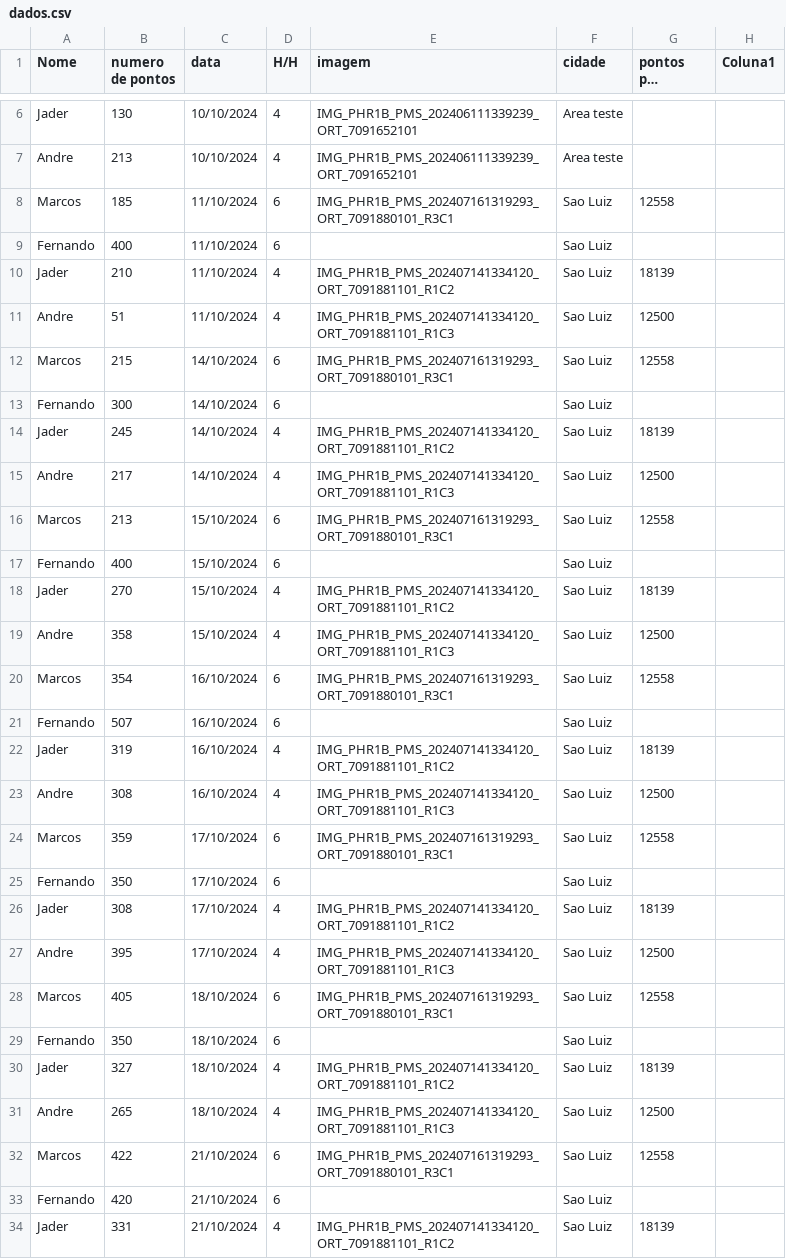
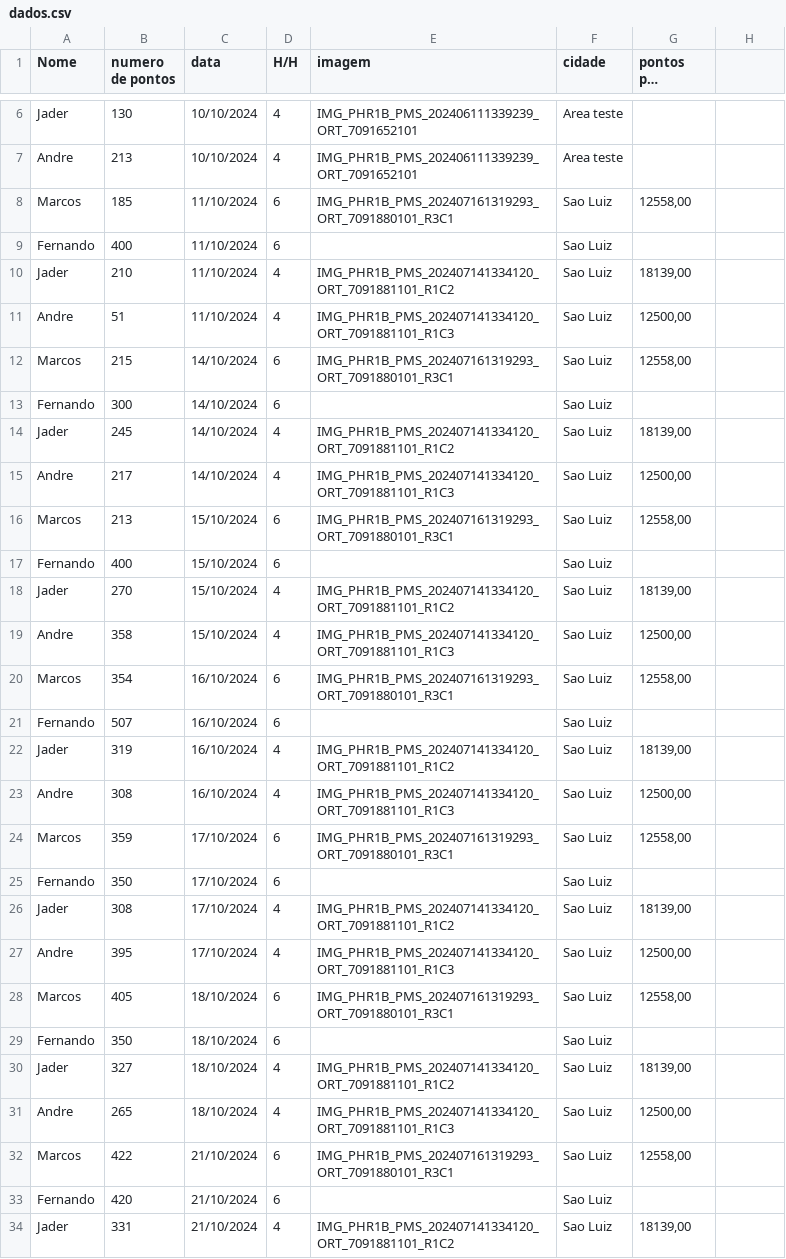
Before and after one commit to Tiagofholanda/Dashboard_FITec, a CSV file: data/dados.csv, drawn as a sheet; only a part is shown, gaps mark what is left out; long unchanged cells end in …; the diff covers the shown part only; the diff names each change by its address in the sheet, - before the commit and + after, or states it on an @@ line.

```diff
--- a/data/dados.csv
+++ b/data/dados.csv
-H1: Coluna1
+H1: (empty)
-G8 (pontos por imagem): 12558
+G8 (pontos por imagem): 12558,00
-G10 (pontos por imagem): 18139
+G10 (pontos por imagem): 18139,00
-G11 (pontos por imagem): 12500
+G11 (pontos por imagem): 12500,00
-G12 (pontos por imagem): 12558
+G12 (pontos por imagem): 12558,00
-G14 (pontos por imagem): 18139
+G14 (pontos por imagem): 18139,00
-G15 (pontos por imagem): 12500
+G15 (pontos por imagem): 12500,00
-G16 (pontos por imagem): 12558
+G16 (pontos por imagem): 12558,00
-G18 (pontos por imagem): 18139
+G18 (pontos por imagem): 18139,00
-G19 (pontos por imagem): 12500
+G19 (pontos por imagem): 12500,00
-G20 (pontos por imagem): 12558
+G20 (pontos por imagem): 12558,00
-G22 (pontos por imagem): 18139
+G22 (pontos por imagem): 18139,00
-G23 (pontos por imagem): 12500
+G23 (pontos por imagem): 12500,00
-G24 (pontos por imagem): 12558
+G24 (pontos por imagem): 12558,00
-G26 (pontos por imagem): 18139
+G26 (pontos por imagem): 18139,00
-G27 (pontos por imagem): 12500
+G27 (pontos por imagem): 12500,00
-G28 (pontos por imagem): 12558
+G28 (pontos por imagem): 12558,00
-G30 (pontos por imagem): 18139
+G30 (pontos por imagem): 18139,00
-G31 (pontos por imagem): 12500
+G31 (pontos por imagem): 12500,00
-G32 (pontos por imagem): 12558
+G32 (pontos por imagem): 12558,00
-G34 (pontos por imagem): 18139
+G34 (pontos por imagem): 18139,00
```
Also changed, not shown: 2 edited cells elsewhere in this file, 1 other file.
